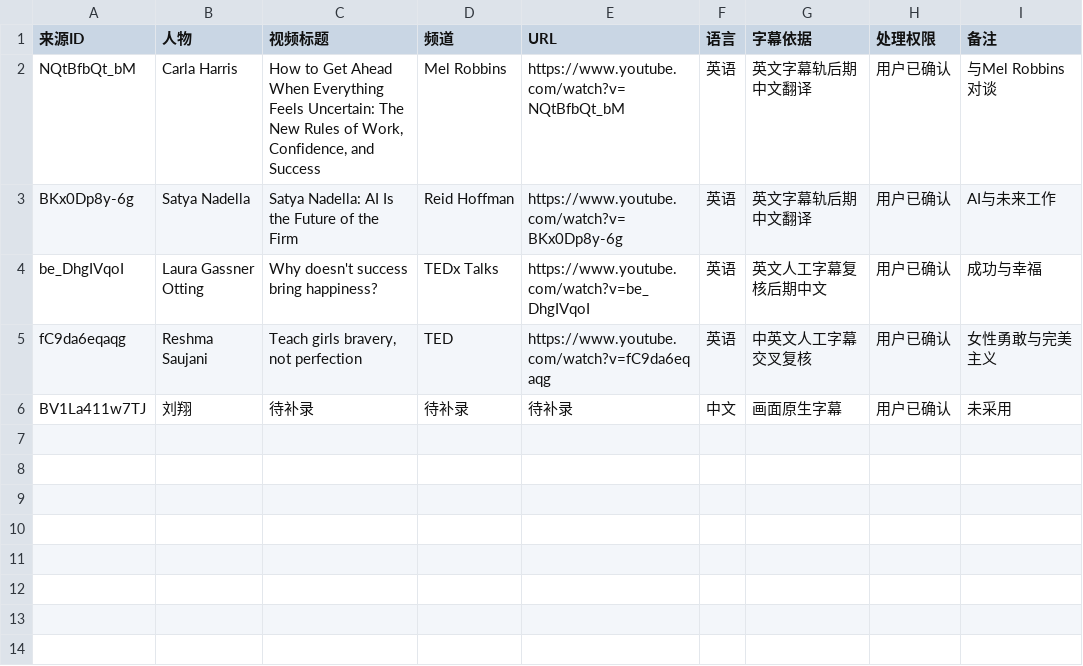
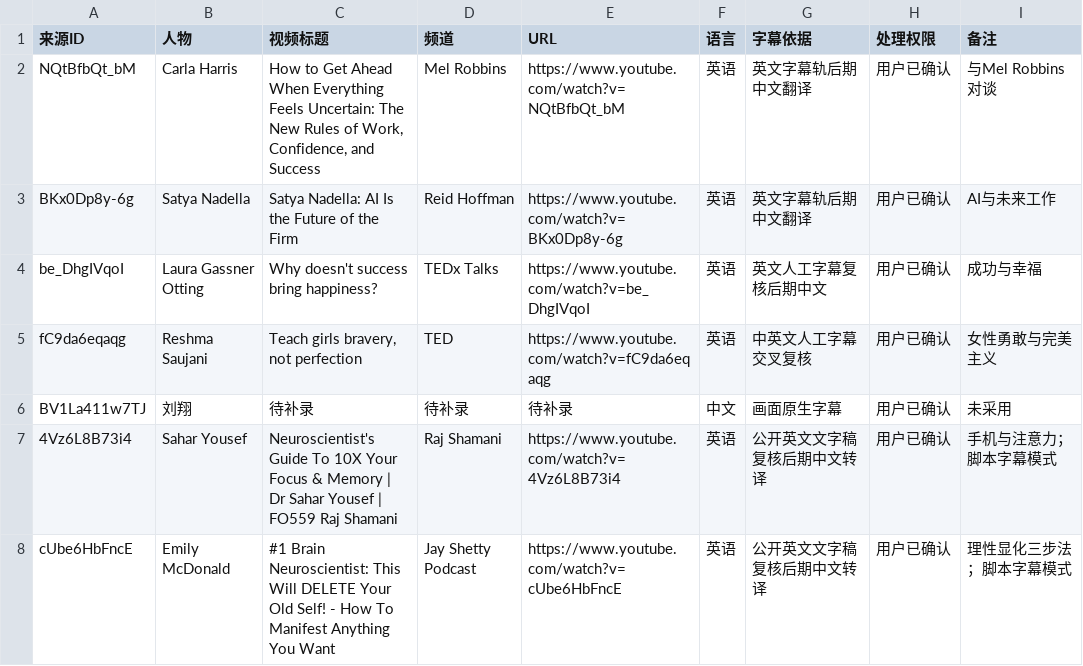
Before and after one commit to jhasschen-max/low-temperature-otter-content, a CSV file: data/来源台账.csv, drawn as a sheet; the diff names each change by its address in the sheet, - before the commit and + after, or states it on an @@ line.

```diff
--- a/data/来源台账.csv
+++ b/data/来源台账.csv
+row 7: 4Vz6L8B73i4 | Sahar Yousef | Neuroscientist's Guide To 10X Your Focus & Memory | Dr Sahar Yousef | FO559 Raj Shamani | Raj Shamani | https://www.youtube.com/watch?v=4Vz6L8B73i4 | 英语 | 公开英文文字稿复核后期中文转译 | 用户已确认 | 手机与注意力；脚本字幕模式
+row 8: cUbe6HbFncE | Emily McDonald | #1 Brain Neuroscientist: This Will DELETE Your Old Self! - How To Manifest Anything You Want | Jay Shetty Podcast | https://www.youtube.com/watch?v=cUbe6HbFncE | 英语 | 公开英文文字稿复核后期中文转译 | 用户已确认 | 理性显化三步法；脚本字幕模式
```
Also changed, not shown: data/选题台账.csv, 6 other files.
